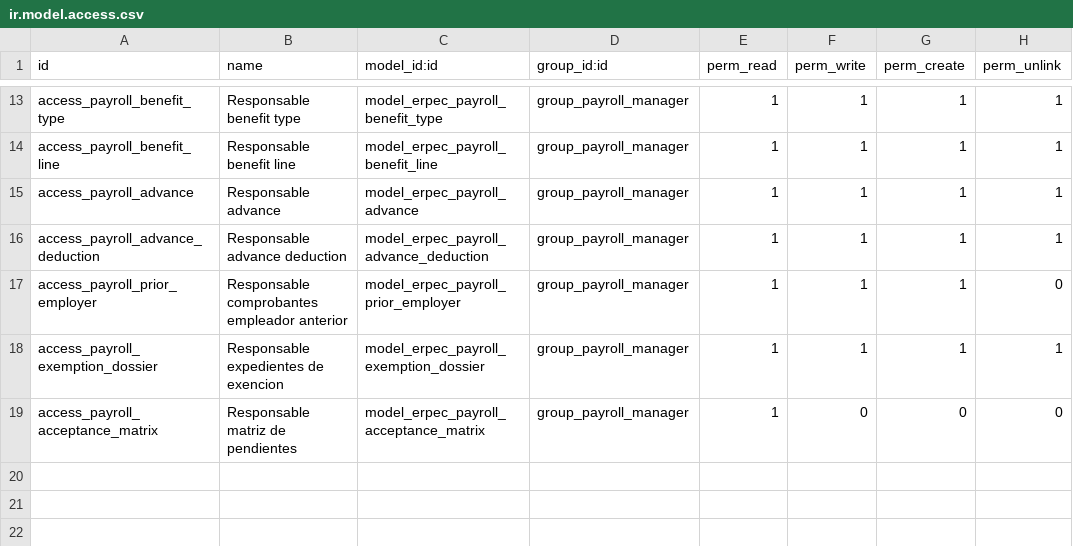
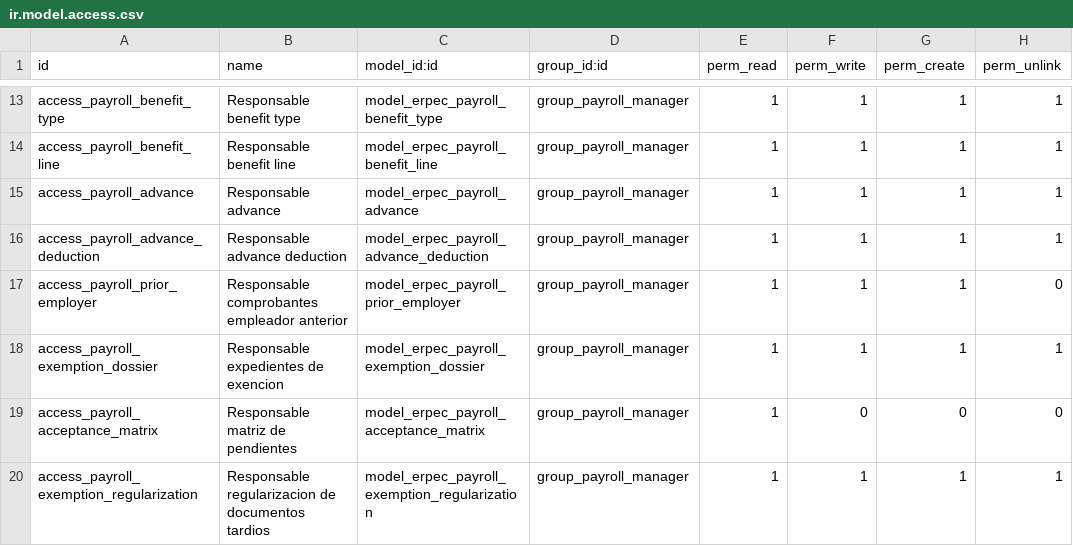
Before and after one commit to SINKRONET-SAS/erp-ec, a CSV file: addons/erpec_payroll/ir.model.access.csv, drawn as a sheet; only a part is shown, gaps mark what is left out; the diff names each change by its address in the sheet, - before the commit and + after, or states it on an @@ line.

```diff
--- a/addons/erpec_payroll/ir.model.access.csv
+++ b/addons/erpec_payroll/ir.model.access.csv
+row 20: access_payroll_exemption_regularization | Responsable regularizacion de documentos tardios | model_erpec_payroll_exemption_regularization | group_payroll_manager | 1 | 1 | 1 | 1
```
Also changed, not shown: 21 other files.
